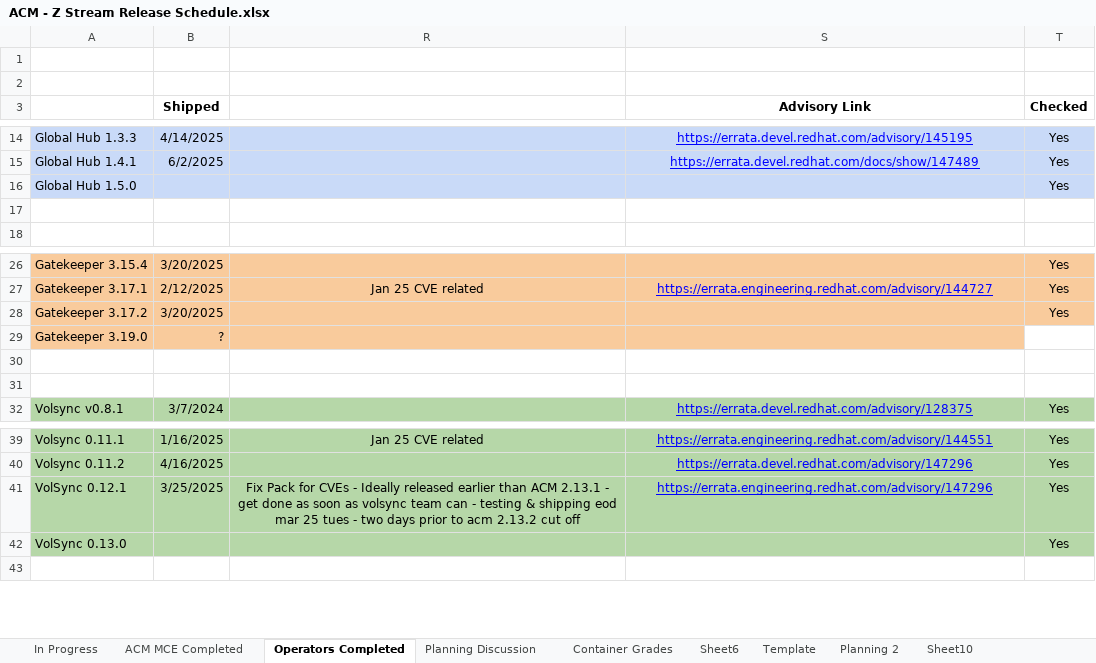
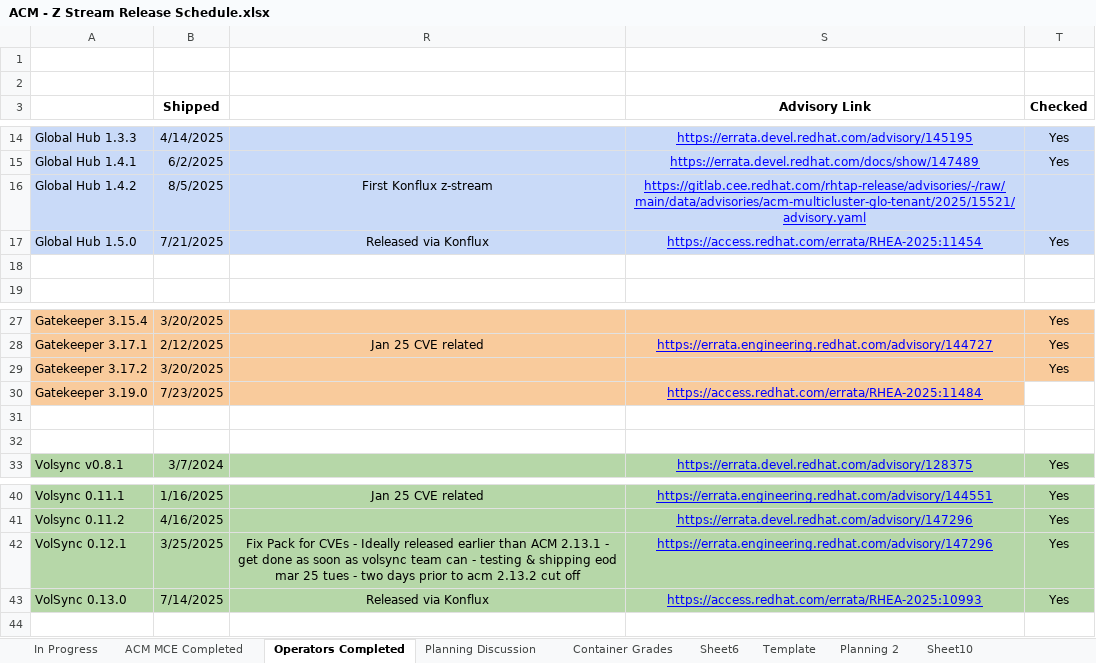
Before and after one commit to openshift-assisted/pr-bot, an Excel workbook: data/ACM - Z Stream Release Schedule.xlsx, sheet Operators Completed, drawn as a sheet; only a part is shown, gaps mark what is left out; values as stored, in another font and other column widths than the file's, no borders; charts and pictures not drawn; addresses are those after the commit; the diff names each change by its address in the sheet, - before the commit and + after, or states it on an @@ line.

```diff
--- a/data/ACM - Z Stream Release Schedule.xlsx (sheet Operators Completed)
+++ b/data/ACM - Z Stream Release Schedule.xlsx (sheet Operators Completed)
+row 16: Global Hub 1.4.2 | 8/5/2025 | First Konflux z-stream | https://gitlab.cee.redhat.com/rhtap-release/advisories/-/raw/main/data/advisories/acm-multicluster-glo-tenant/2025/15521/advisory.yaml
-B17 (Shipped): (empty)
+B17 (Shipped): 7/21/2025
-R17: (empty)
+R17: Released via Konflux
-S17 (Advisory Link): (empty)
+S17 (Advisory Link): https://access.redhat.com/errata/RHEA-2025:11454
-B30 (Shipped): ?
+B30 (Shipped): 7/23/2025
-S30 (Advisory Link): (empty)
+S30 (Advisory Link): https://access.redhat.com/errata/RHEA-2025:11484
-B43 (Shipped): (empty)
+B43 (Shipped): 7/14/2025
-R43: (empty)
+R43: Released via Konflux
-S43 (Advisory Link): (empty)
+S43 (Advisory Link): https://access.redhat.com/errata/RHEA-2025:10993
```
Also changed, not shown: sheet In Progress, sheet ACM MCE Completed, formulas that keep their value, hidden cells, 11 other files.
